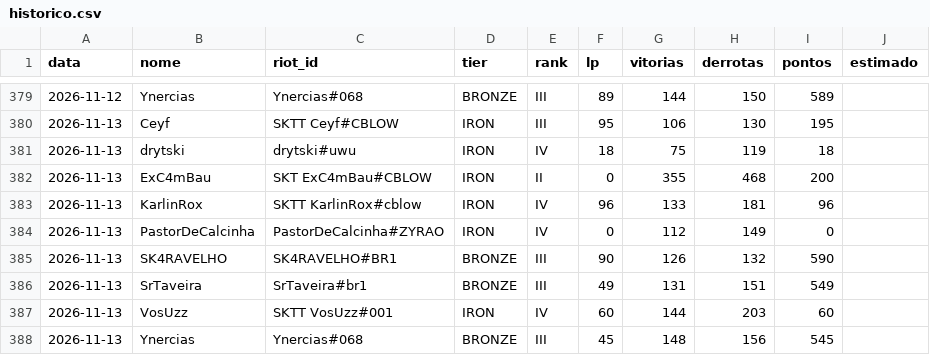
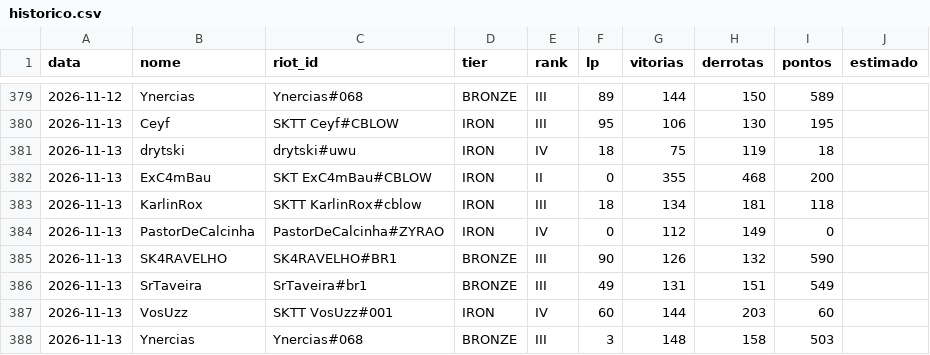
Before and after one commit to andryll/cblow-sktenis-tatuapellion, a CSV file: dados/historico.csv, drawn as a sheet; only a part is shown, gaps mark what is left out.

```diff
--- a/dados/historico.csv
+++ b/dados/historico.csv
@@ -382,3 +382,3 @@ data,nome,riot_id,tier,rank,lp,vitorias,derrotas,pontos,estimado
 2026-11-13,ExC4mBau,SKT ExC4mBau#CBLOW,IRON,II,0,355,468,200,
-2026-11-13,KarlinRox,SKTT KarlinRox#cblow,IRON,IV,96,133,181,96,
+2026-11-13,KarlinRox,SKTT KarlinRox#cblow,IRON,III,18,134,181,118,
 2026-11-13,PastorDeCalcinha,PastorDeCalcinha#ZYRAO,IRON,IV,0,112,149,0,
@@ -387,2 +387,2 @@ data,nome,riot_id,tier,rank,lp,vitorias,derrotas,pontos,estimado
 2026-11-13,VosUzz,SKTT VosUzz#001,IRON,IV,60,144,203,60,
-2026-11-13,Ynercias,Ynercias#068,BRONZE,III,45,148,156,545,
+2026-11-13,Ynercias,Ynercias#068,BRONZE,III,3,148,158,503,
```
Also changed, not shown: 2 other files.
